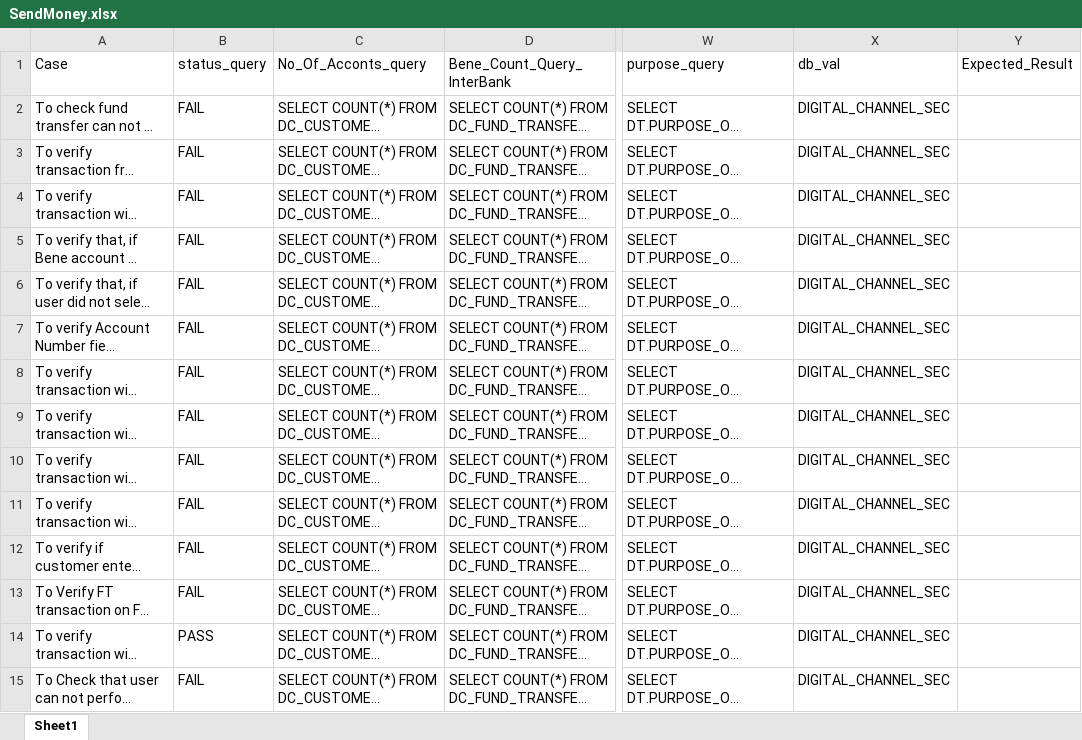
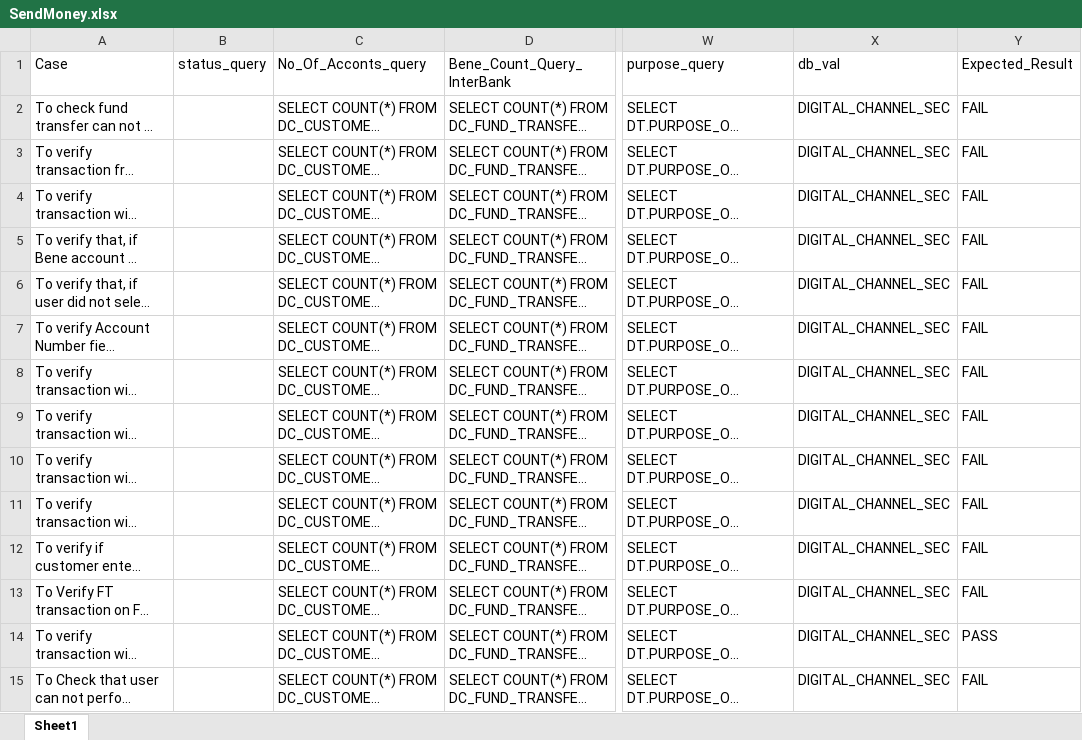
Before and after one commit to MojizMehdi/MojizMehdi, an Excel workbook: HBLAutomationAndroid/Resources/Feature/HBLMobile/Data/SendMoney.xlsx, sheet Sheet1, drawn as a sheet; only a part is shown, gaps mark what is left out; long unchanged cells end in …; values as stored, in another font and other column widths than the file's, no borders; the diff covers the shown part only; the diff names each change by its address in the sheet, - before the commit and + after, or states it on an @@ line.

```diff
--- a/HBLAutomationAndroid/Resources/Feature/HBLMobile/Data/SendMoney.xlsx (sheet Sheet1)
+++ b/HBLAutomationAndroid/Resources/Feature/HBLMobile/Data/SendMoney.xlsx (sheet Sheet1)
-B2:B13 (status_query): FAIL
+B2:B13 (status_query): (empty)
-Y2:Y13 (Expected_Result): (empty)
+Y2:Y13 (Expected_Result): FAIL
-B14 (status_query): PASS
+B14 (status_query): (empty)
-Y14 (Expected_Result): (empty)
+Y14 (Expected_Result): PASS
-B15 (status_query): FAIL
+B15 (status_query): (empty)
-Y15 (Expected_Result): (empty)
+Y15 (Expected_Result): FAIL
```
Also changed, not shown: 58 edited cells elsewhere in this sheet, HBLAutomationAndroid/Resources/Feature/HBLMobile/Data/BillPayment.xlsx, HBLAutomationAndroid/Resources/Feature/HBLMobile/Data/BillPaymentLogin.xlsx, 29 other files.
